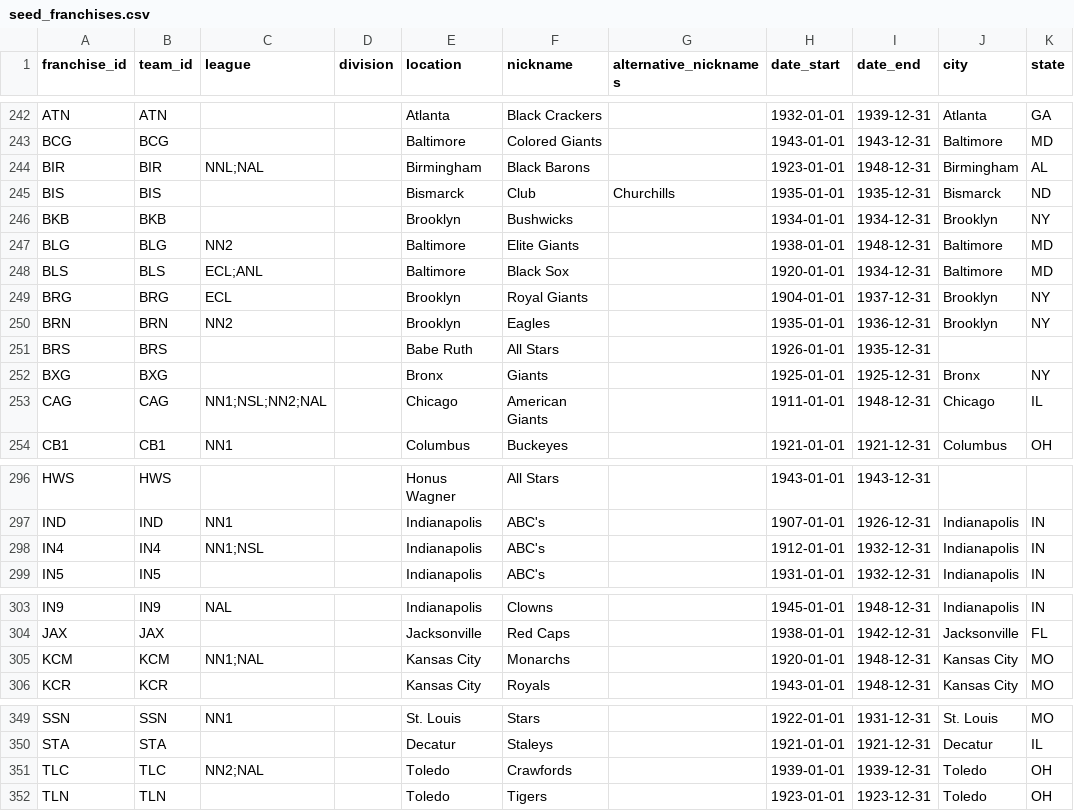
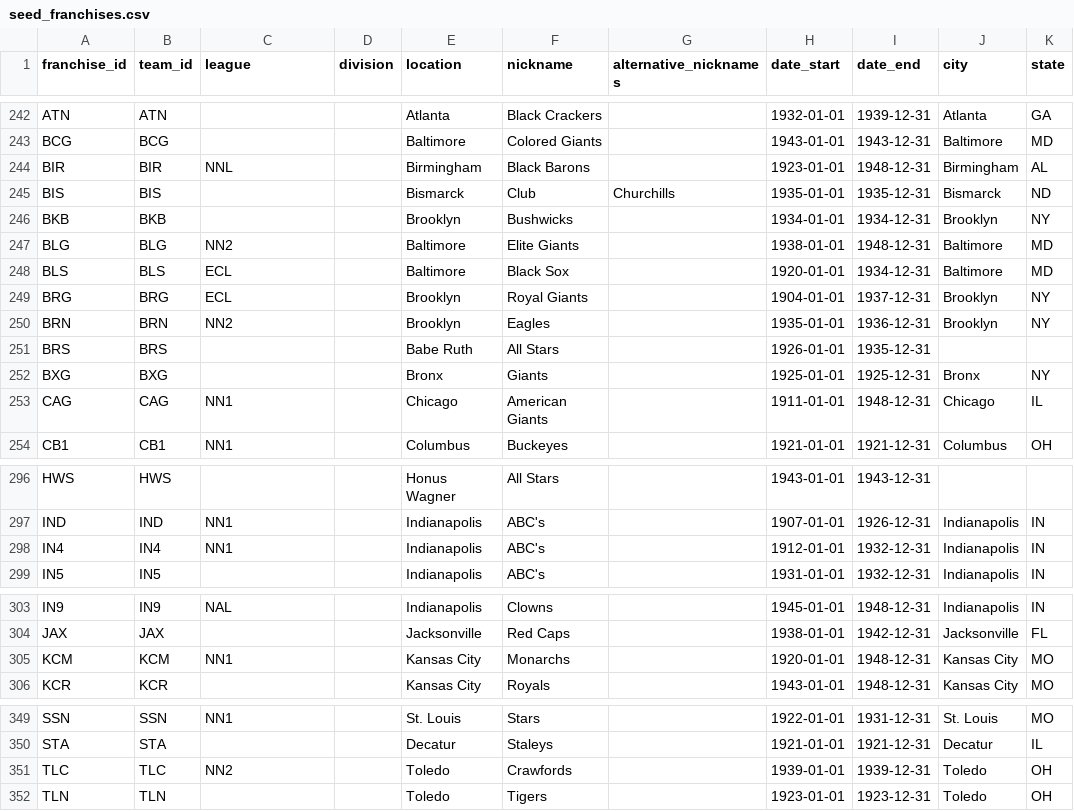
Before and after one commit to droher/baseball.computer, a CSV file: timeball/seeds/misc/seed_franchises.csv, drawn as a sheet; only a part is shown, gaps mark what is left out.

```diff
--- a/timeball/seeds/misc/seed_franchises.csv
+++ b/timeball/seeds/misc/seed_franchises.csv
@@ -243,3 +243,3 @@ ATN,ATN,,,Atlanta,Black Crackers,,1932-01-01,1939-12-31,Atlanta,GA
 BCG,BCG,,,Baltimore,Colored Giants,,1943-01-01,1943-12-31,Baltimore,MD
-BIR,BIR,NNL;NAL,,Birmingham,Black Barons,,1923-01-01,1948-12-31,Birmingham,AL
+BIR,BIR,NNL,,Birmingham,Black Barons,,1923-01-01,1948-12-31,Birmingham,AL
 BIS,BIS,,,Bismarck,Club,Churchills,1935-01-01,1935-12-31,Bismarck,ND
@@ -247,3 +247,3 @@ BKB,BKB,,,Brooklyn,Bushwicks,,1934-01-01,1934-12-31,Brooklyn,NY
 BLG,BLG,NN2,,Baltimore,Elite Giants,,1938-01-01,1948-12-31,Baltimore,MD
-BLS,BLS,ECL;ANL,,Baltimore,Black Sox,,1920-01-01,1934-12-31,Baltimore,MD
+BLS,BLS,ECL,,Baltimore,Black Sox,,1920-01-01,1934-12-31,Baltimore,MD
 BRG,BRG,ECL,,Brooklyn,Royal Giants,,1904-01-01,1937-12-31,Brooklyn,NY
@@ -252,3 +252,3 @@ BRS,BRS,,,Babe Ruth,All Stars,,1926-01-01,1935-12-31,,
 BXG,BXG,,,Bronx,Giants,,1925-01-01,1925-12-31,Bronx,NY
-CAG,CAG,NN1;NSL;NN2;NAL,,Chicago,American Giants,,1911-01-01,1948-12-31,Chicago,IL
+CAG,CAG,NN1,,Chicago,American Giants,,1911-01-01,1948-12-31,Chicago,IL
 CB1,CB1,NN1,,Columbus,Buckeyes,,1921-01-01,1921-12-31,Columbus,OH
@@ -297,3 +297,3 @@ HWS,HWS,,,Honus Wagner,All Stars,,1943-01-01,1943-12-31,,
 IND,IND,NN1,,Indianapolis,ABC's,,1907-01-01,1926-12-31,Indianapolis,IN
-IN4,IN4,NN1;NSL,,Indianapolis,ABC's,,1912-01-01,1932-12-31,Indianapolis,IN
+IN4,IN4,NN1,,Indianapolis,ABC's,,1912-01-01,1932-12-31,Indianapolis,IN
 IN5,IN5,,,Indianapolis,ABC's,,1931-01-01,1932-12-31,Indianapolis,IN
@@ -304,3 +304,3 @@ IN9,IN9,NAL,,Indianapolis,Clowns,,1945-01-01,1948-12-31,Indianapolis,IN
 JAX,JAX,,,Jacksonville,Red Caps,,1938-01-01,1942-12-31,Jacksonville,FL
-KCM,KCM,NN1;NAL,,Kansas City,Monarchs,,1920-01-01,1948-12-31,Kansas City,MO
+KCM,KCM,NN1,,Kansas City,Monarchs,,1920-01-01,1948-12-31,Kansas City,MO
 KCR,KCR,,,Kansas City,Royals,,1943-01-01,1948-12-31,Kansas City,MO
@@ -350,3 +350,3 @@ SSN,SSN,NN1,,St. Louis,Stars,,1922-01-01,1931-12-31,St. Louis,MO
 STA,STA,,,Decatur,Staleys,,1921-01-01,1921-12-31,Decatur,IL
-TLC,TLC,NN2;NAL,,Toledo,Crawfords,,1939-01-01,1939-12-31,Toledo,OH
+TLC,TLC,NN2,,Toledo,Crawfords,,1939-01-01,1939-12-31,Toledo,OH
 TLN,TLN,,,Toledo,Tigers,,1923-01-01,1923-12-31,Toledo,OH
```
Also changed, not shown: 4 other files.
